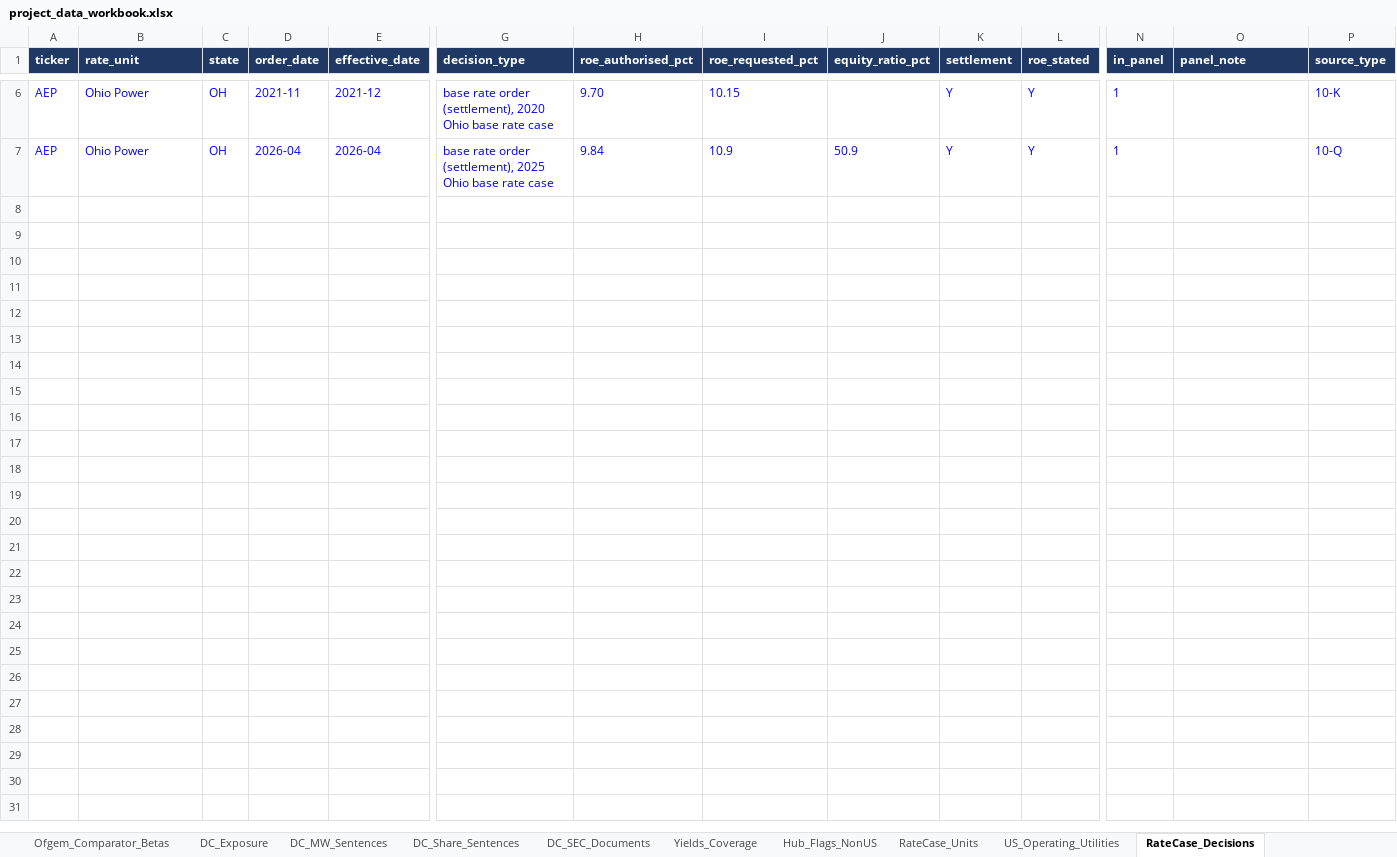
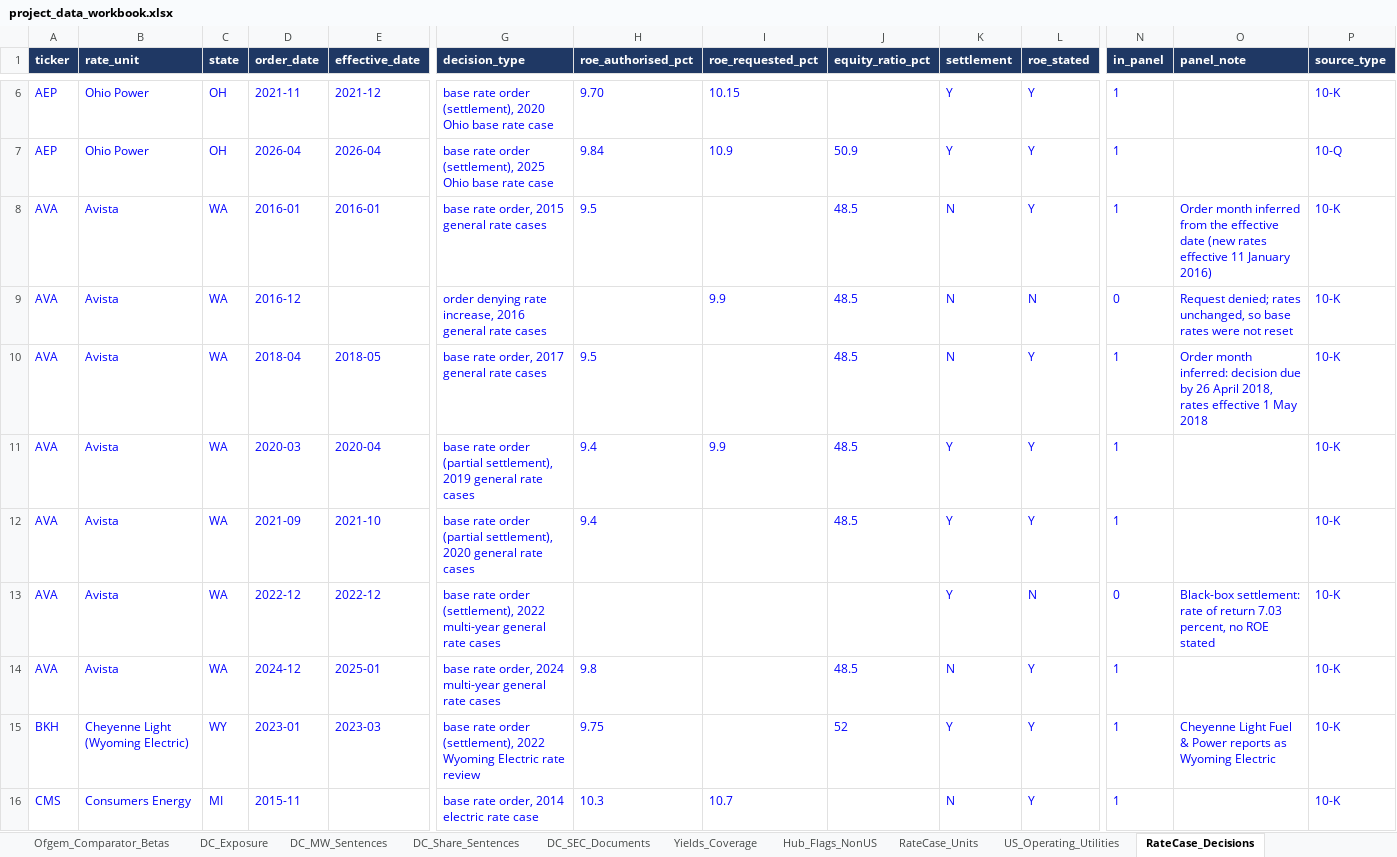
Before and after one commit to arianshiraz/ai-utility-cost-of-capital, an Excel workbook: data/project_data_workbook.xlsx, sheet RateCase_Decisions, drawn as a sheet; only a part is shown, gaps mark what is left out; values as stored, in another font and other column widths than the file's, no borders; rows hold the shown columns only; the diff covers the shown part only; the diff names each change by its address in the sheet, - before the commit and + after, or states it on an @@ line.

```diff
--- a/data/project_data_workbook.xlsx (sheet RateCase_Decisions)
+++ b/data/project_data_workbook.xlsx (sheet RateCase_Decisions)
+row 8: AVA | Avista | WA | 2016-01 | 2016-01 | base rate order, 2015 general rate cases | 9.5 |  | 48.5 | N | Y | 1 | Order month inferred from the effective date (new rates effective 11 January 2016) | 10-K
+row 9: AVA | Avista | WA | 2016-12 |  | order denying rate increase, 2016 general rate cases |  | 9.9 | 48.5 | N | N | 0 | Request denied; rates unchanged, so base rates were not reset | 10-K
+row 10: AVA | Avista | WA | 2018-04 | 2018-05 | base rate order, 2017 general rate cases | 9.5 |  | 48.5 | N | Y | 1 | Order month inferred: decision due by 26 April 2018, rates effective 1 May 2018 | 10-K
+row 11: AVA | Avista | WA | 2020-03 | 2020-04 | base rate order (partial settlement), 2019 general rate cases | 9.4 | 9.9 | 48.5 | Y | Y | 1 |  | 10-K
+row 12: AVA | Avista | WA | 2021-09 | 2021-10 | base rate order (partial settlement), 2020 general rate cases | 9.4 |  | 48.5 | Y | Y | 1 |  | 10-K
+row 13: AVA | Avista | WA | 2022-12 | 2022-12 | base rate order (settlement), 2022 multi-year general rate cases |  |  |  | Y | N | 0 | Black-box settlement: rate of return 7.03 percent, no ROE stated | 10-K
+row 14: AVA | Avista | WA | 2024-12 | 2025-01 | base rate order, 2024 multi-year general rate cases | 9.8 |  | 48.5 | N | Y | 1 |  | 10-K
+row 15: BKH | Cheyenne Light (Wyoming Electric) | WY | 2023-01 | 2023-03 | base rate order (settlement), 2022 Wyoming Electric rate review | 9.75 |  | 52 | Y | Y | 1 | Cheyenne Light Fuel & Power reports as Wyoming Electric | 10-K
+row 16: CMS | Consumers Energy | MI | 2015-11 |  | base rate order, 2014 electric rate case | 10.3 | 10.7 |  | N | Y | 1 |  | 10-K
```
Also changed, not shown: 29 added rows elsewhere in this sheet, 1 other file.
